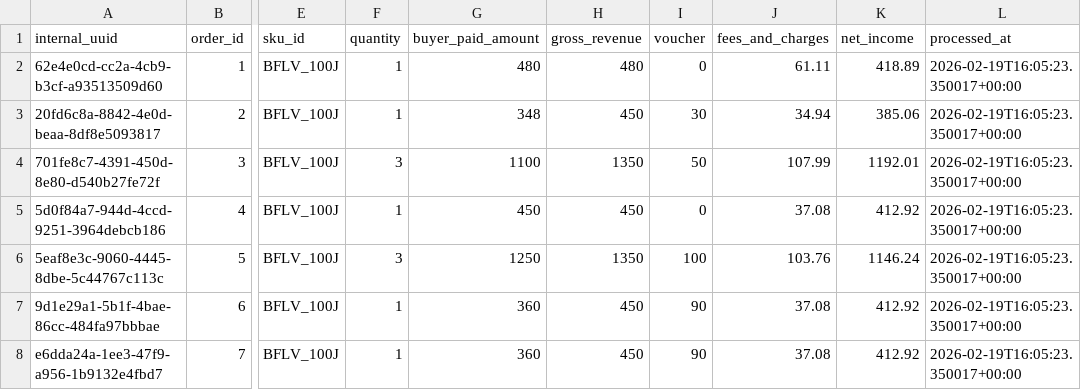
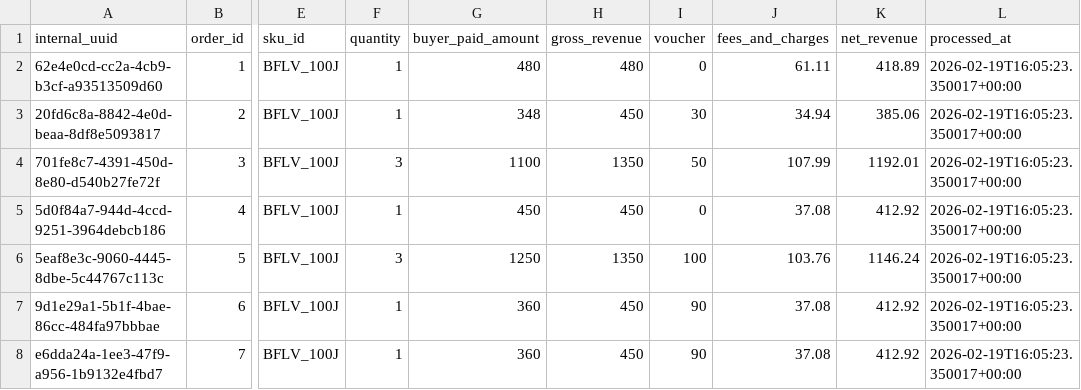
Before and after one commit to barkworthy/bark-worthy-dbt, a CSV file: bark_warehouse/seeds/google_sheets/shopee_sales.csv, drawn as a sheet; only a part is shown, gaps mark what is left out; the diff names each change by its address in the sheet, - before the commit and + after, or states it on an @@ line.

Commit message:
changed shopee_sales.net_income to net_revenue

```diff
--- a/bark_warehouse/seeds/google_sheets/shopee_sales.csv
+++ b/bark_warehouse/seeds/google_sheets/shopee_sales.csv
-K1: net_income
+K1: net_revenue
```
Also changed, not shown: 2 other files.
